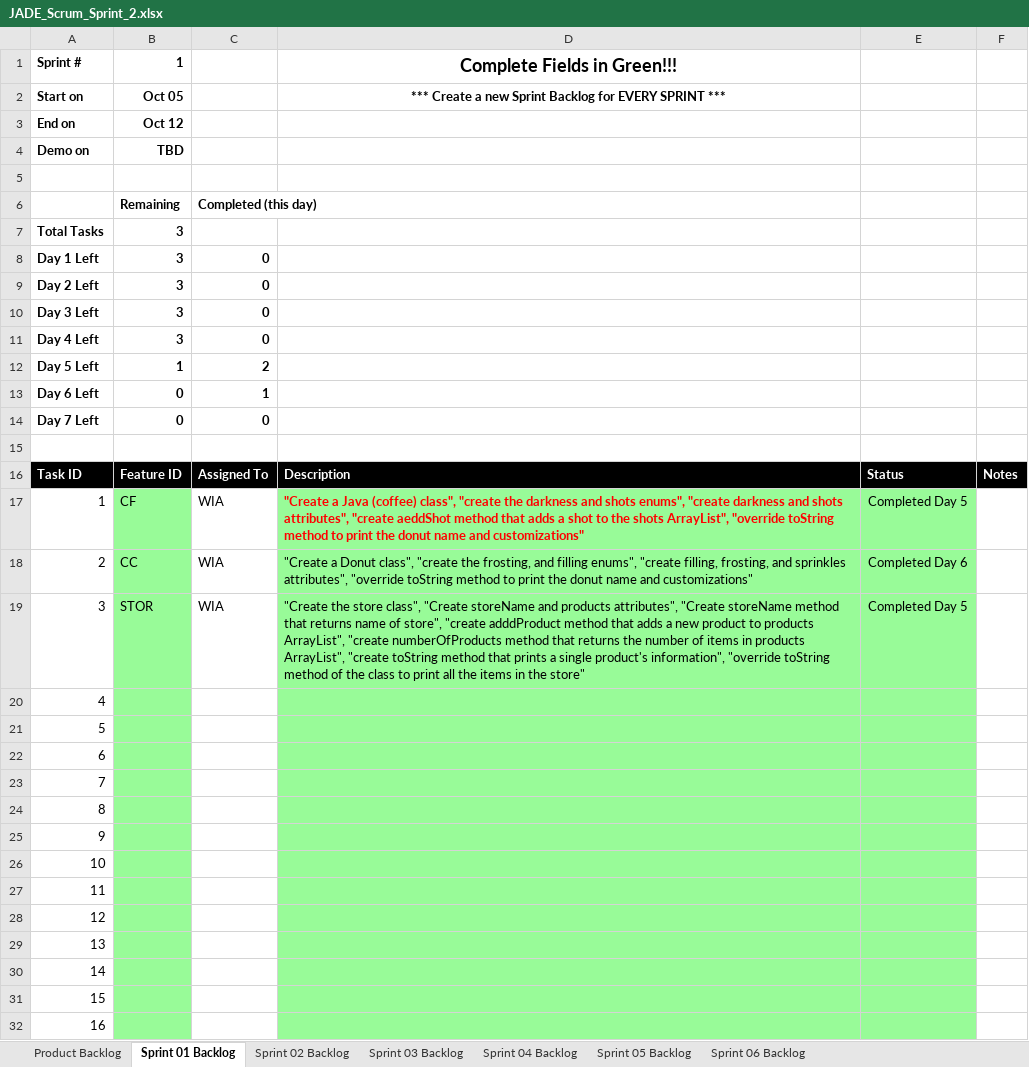
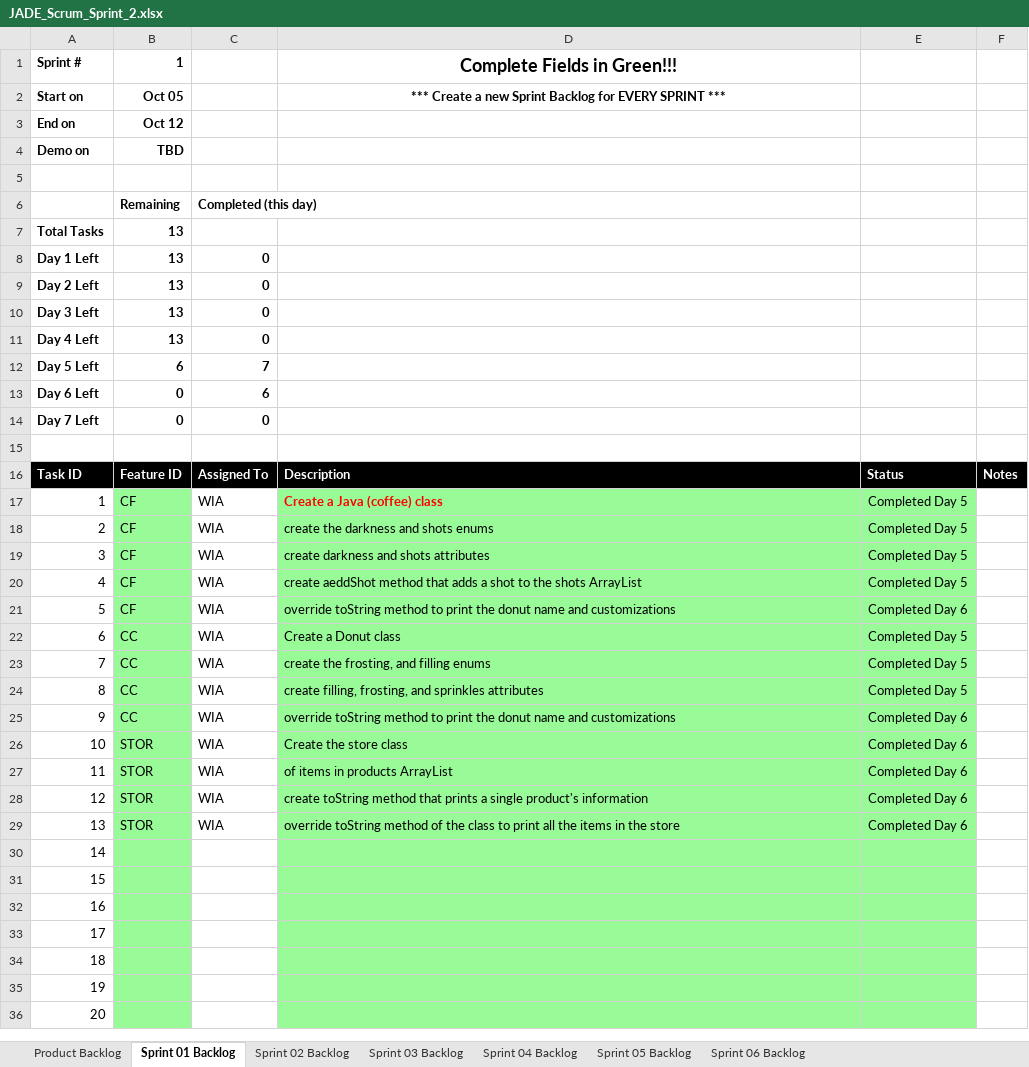
Before and after one commit to Waseem-Alkasbutrus/cse1325, an Excel workbook: P07/JADE_Scrum_Sprint_2.xlsx, sheet Sprint 01 Backlog, drawn as a sheet; only a part is shown; the shorter side is filled out with more unchanged rows; values as stored, in another font and other column widths than the file's, no borders; charts and pictures not drawn; the diff names each change by its address in the sheet, - before the commit and + after, or states it on an @@ line.

Commit message:
P07/JADE_Scrum_Sprint_2.xlsx: Updated scrum sheet

```diff
--- a/P07/JADE_Scrum_Sprint_2.xlsx (sheet Sprint 01 Backlog)
+++ b/P07/JADE_Scrum_Sprint_2.xlsx (sheet Sprint 01 Backlog)
-B7:B11: 3
+B7:B11: 13
-B12: 1
+B12: 6
-C12: 2
+C12: 7
-C13: 1
+C13: 6
-D17: "Create a Java (coffee) class", "create the darkness and shots enums", "create darkness and shots attributes", "create aeddShot method that adds a shot to the shots ArrayList", "override toString method to print the donut name and customizations"
+D17: Create a Java (coffee) class
-B18: CC
+B18: CF
-D18: "Create a Donut class", "create the frosting, and filling enums", "create filling, frosting, and sprinkles attributes", "override toString method to print the donut name and customizations"
+D18: create the darkness and shots enums
-E18: Completed Day 6
+E18: Completed Day 5
-B19: STOR
+B19: CF
-D19: "Create the store class", "Create storeName and products attributes", "Create storeName method that returns name of store", "create adddProduct method that adds a new product to products ArrayList", "create numberOfProducts method that returns the number of items in products ArrayList", "create toString method that prints a single product's information", "override toString method of the class to print all the items in the store"
+D19: create darkness and shots attributes
-B20:B21: (empty)
+B20:B21: CF
-C20:C29: (empty)
+C20:C29: WIA
-D20: (empty)
+D20: create aeddShot method that adds a shot to the shots ArrayList
-E20: (empty)
+E20: Completed Day 5
-D21: (empty)
+D21: override toString method to print the donut name and customizations
-E21: (empty)
+E21: Completed Day 6
-B22:B25: (empty)
+B22:B25: CC
-D22: (empty)
+D22: Create a Donut class
-E22:E24: (empty)
+E22:E24: Completed Day 5
-D23: (empty)
+D23: create the frosting, and filling enums
-D24: (empty)
+D24: create filling, frosting, and sprinkles attributes
-D25: (empty)
+D25: override toString method to print the donut name and customizations
-E25:E29: (empty)
+E25:E29: Completed Day 6
-B26:B29: (empty)
+B26:B29: STOR
-D26: (empty)
+D26: Create the store class
-D27: (empty)
+D27: of items in products ArrayList
-D28: (empty)
+D28: create toString method that prints a single product's information
-D29: (empty)
+D29: override toString method of the class to print all the items in the store
```
Also changed, not shown: sheet Sprint 02 Backlog, sheet Product Backlog, charts or pictures.
